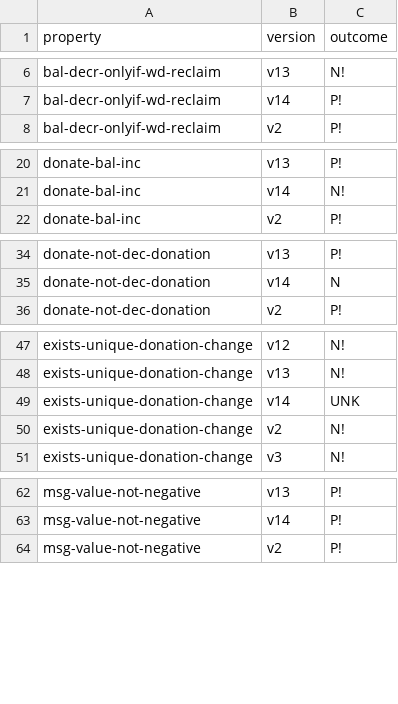
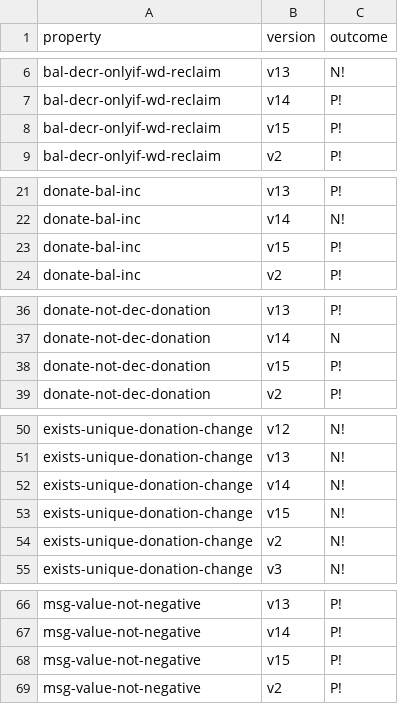
Before and after one commit to Eic17H/contracts-verification-benchmark, a CSV file: contracts/crowdfund/solcmc-eld.csv, drawn as a sheet; only a part is shown, gaps mark what is left out; the diff covers the shown part only.

```diff
--- a/contracts/crowdfund/solcmc-eld.csv
+++ b/contracts/crowdfund/solcmc-eld.csv
@@ -7,2 +7,3 @@ bal-decr-onlyif-wd-reclaim,v13,N!
 bal-decr-onlyif-wd-reclaim,v14,P!
+bal-decr-onlyif-wd-reclaim,v15,P!
 bal-decr-onlyif-wd-reclaim,v2,P!
@@ -21,2 +22,3 @@ donate-bal-inc,v13,P!
 donate-bal-inc,v14,N!
+donate-bal-inc,v15,P!
 donate-bal-inc,v2,P!
@@ -35,2 +37,3 @@ donate-not-dec-donation,v13,P!
 donate-not-dec-donation,v14,N
+donate-not-dec-donation,v15,P!
 donate-not-dec-donation,v2,P!
@@ -48,3 +51,4 @@ exists-unique-donation-change,v12,N!
 exists-unique-donation-change,v13,N!
-exists-unique-donation-change,v14,UNK
+exists-unique-donation-change,v14,N!
+exists-unique-donation-change,v15,N!
 exists-unique-donation-change,v2,N!
@@ -63,2 +67,3 @@ msg-value-not-negative,v13,P!
 msg-value-not-negative,v14,P!
+msg-value-not-negative,v15,P!
 msg-value-not-negative,v2,P!
```
Also changed, not shown: 6 added rows elsewhere in this file, contracts/crowdfund/solcmc-z3.csv, 2 other files.
